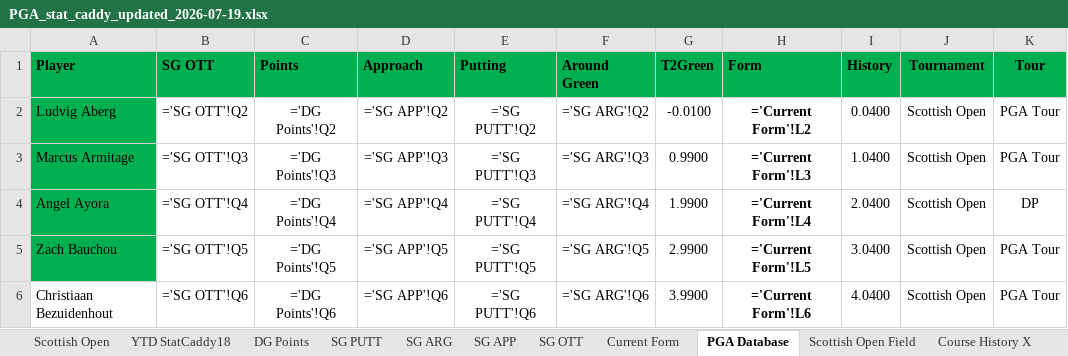
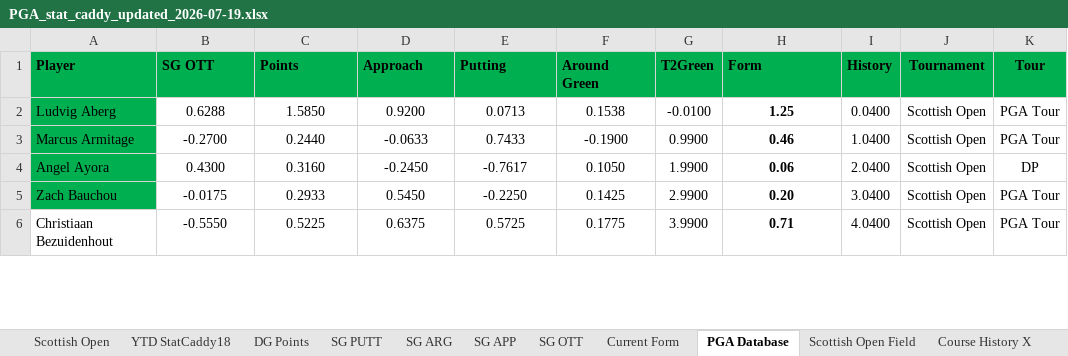
Before and after one commit to chrismaleki-tech/skills-introduction-to-github, an Excel workbook: datagolf/workbooks/PGA_stat_caddy_updated_2026-07-19.xlsx, sheet PGA Database, drawn as a sheet; only a part is shown; values as stored, in another font and other column widths than the file's, no borders; formulas without a stored value are shown as written; conditional formats not drawn; the diff covers the shown part only; the diff names each change by its address in the sheet, - before the commit and + after, or states it on an @@ line.

```diff
--- a/datagolf/workbooks/PGA_stat_caddy_updated_2026-07-19.xlsx (sheet PGA Database)
+++ b/datagolf/workbooks/PGA_stat_caddy_updated_2026-07-19.xlsx (sheet PGA Database)
-B2 (SG OTT): ='SG OTT'!Q2
+B2 (SG OTT): 0.6288
-C2 (Points): ='DG Points'!Q2
+C2 (Points): 1.5850
-D2 (Approach): ='SG APP'!Q2
+D2 (Approach): 0.9200
-E2 (Putting): ='SG PUTT'!Q2
+E2 (Putting): 0.0713
-F2 (Around Green): ='SG ARG'!Q2
+F2 (Around Green): 0.1538
-H2 (Form): ='Current Form'!L2
+H2 (Form): 1.25
-B3 (SG OTT): ='SG OTT'!Q3
+B3 (SG OTT): -0.2700
-C3 (Points): ='DG Points'!Q3
+C3 (Points): 0.2440
-D3 (Approach): ='SG APP'!Q3
+D3 (Approach): -0.0633
-E3 (Putting): ='SG PUTT'!Q3
+E3 (Putting): 0.7433
-F3 (Around Green): ='SG ARG'!Q3
+F3 (Around Green): -0.1900
-H3 (Form): ='Current Form'!L3
+H3 (Form): 0.46
-B4 (SG OTT): ='SG OTT'!Q4
+B4 (SG OTT): 0.4300
-C4 (Points): ='DG Points'!Q4
+C4 (Points): 0.3160
-D4 (Approach): ='SG APP'!Q4
+D4 (Approach): -0.2450
-E4 (Putting): ='SG PUTT'!Q4
+E4 (Putting): -0.7617
-F4 (Around Green): ='SG ARG'!Q4
+F4 (Around Green): 0.1050
-H4 (Form): ='Current Form'!L4
+H4 (Form): 0.06
-B5 (SG OTT): ='SG OTT'!Q5
+B5 (SG OTT): -0.0175
-C5 (Points): ='DG Points'!Q5
+C5 (Points): 0.2933
-D5 (Approach): ='SG APP'!Q5
+D5 (Approach): 0.5450
-E5 (Putting): ='SG PUTT'!Q5
+E5 (Putting): -0.2250
-F5 (Around Green): ='SG ARG'!Q5
+F5 (Around Green): 0.1425
-H5 (Form): ='Current Form'!L5
+H5 (Form): 0.20
-B6 (SG OTT): ='SG OTT'!Q6
+B6 (SG OTT): -0.5550
-C6 (Points): ='DG Points'!Q6
+C6 (Points): 0.5225
-D6 (Approach): ='SG APP'!Q6
+D6 (Approach): 0.6375
-E6 (Putting): ='SG PUTT'!Q6
+E6 (Putting): 0.5725
-F6 (Around Green): ='SG ARG'!Q6
+F6 (Around Green): 0.1775
-H6 (Form): ='Current Form'!L6
+H6 (Form): 0.71
```
Also changed, not shown: 1818 edited cells elsewhere in this sheet, sheet 2026 Greens, sheet Scottish Open Field, sheet SG PUTT, sheet Current Form, sheet DG Points, sheet SG ARG, 4 more sheets, hidden cells.
